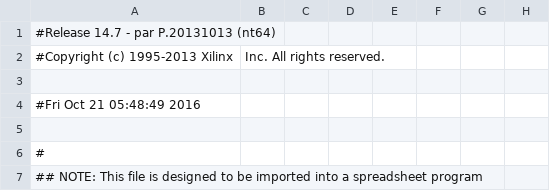
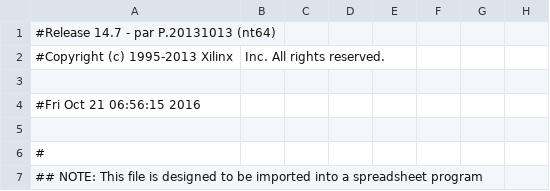
Before and after one commit to ghosalya/1D-Project-compstruct, a CSV file: 1D 8-bit ALU/work/planAhead/1D 8-bit ALU/1D 8-bit ALU.runs/impl_1/mojo_top_0_routed_pad.csv, drawn as a sheet; only a part is shown; the diff names each change by its address in the sheet, - before the commit and + after, or states it on an @@ line.

```diff
--- a/1D 8-bit ALU/work/planAhead/1D 8-bit ALU/1D 8-bit ALU.runs/impl_1/mojo_top_0_routed_pad.csv
+++ b/1D 8-bit ALU/work/planAhead/1D 8-bit ALU/1D 8-bit ALU.runs/impl_1/mojo_top_0_routed_pad.csv
-A4: #Fri Oct 21 05:48:49 2016
+A4: #Fri Oct 21 06:56:15 2016
```
Also changed, not shown: 52 other files.
